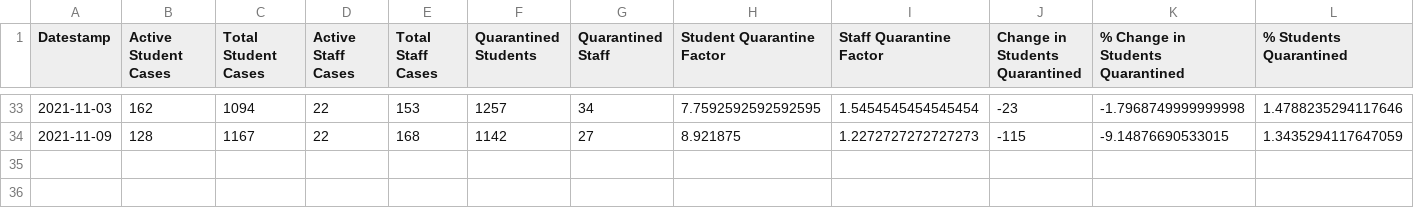
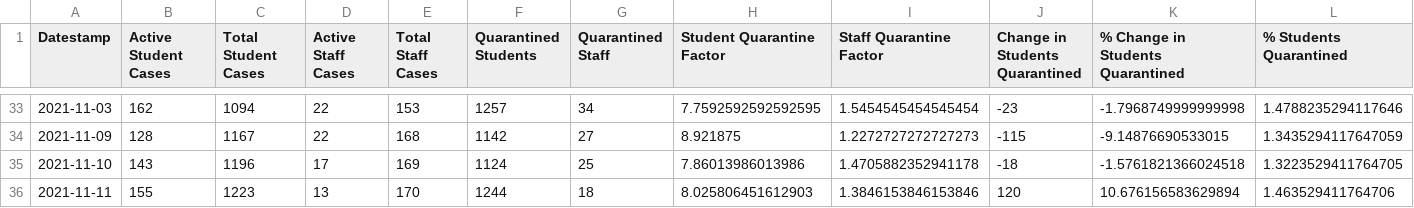
Before and after one commit to robwiss/aacps_covid_data, a CSV file: summary.csv, drawn as a sheet; only a part is shown, gaps mark what is left out; rows hold the shown columns only; the diff names each change by its address in the sheet, - before the commit and + after, or states it on an @@ line.

```diff
--- a/summary.csv
+++ b/summary.csv
+row 35: 2021-11-10 | 143 | 1196 | 17 | 169 | 1124 | 25 | 7.86013986013986 | 1.4705882352941178 | -18 | -1.5761821366024518 | 1.3223529411764705
+row 36: 2021-11-11 | 155 | 1223 | 13 | 170 | 1244 | 18 | 8.025806451612903 | 1.3846153846153846 | 120 | 10.676156583629894 | 1.463529411764706
```
Also changed, not shown: summary_T.csv, 5 other files.
